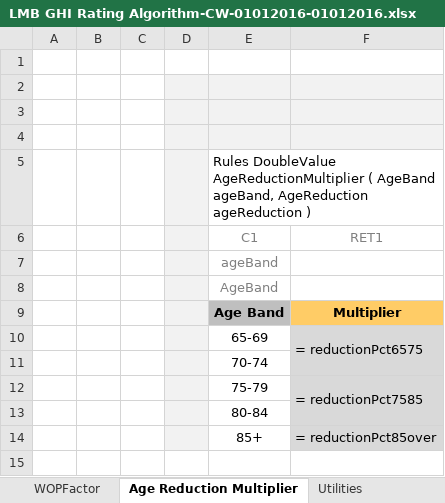
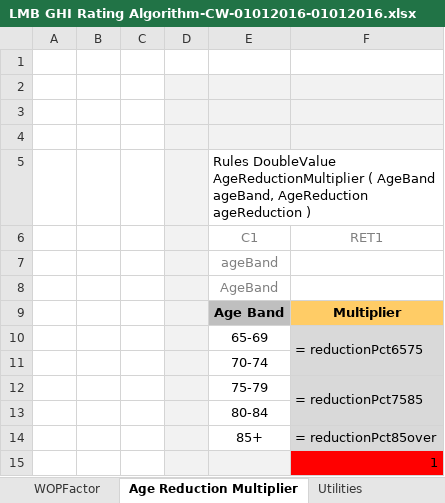
Before and after one commit to epoyasok/openl-raters, an Excel workbook: DESIGN/rules/LMB_GHI/LMB GHI Rating Algorithm-CW-01012016-01012016.xlsx, sheet Age Reduction Multiplier, drawn as a sheet; values as stored, in another font and other column widths than the file's, no borders; the diff names each change by its address in the sheet, - before the commit and + after, or states it on an @@ line.

```diff
--- a/DESIGN/rules/LMB_GHI/LMB GHI Rating Algorithm-CW-01012016-01012016.xlsx (sheet Age Reduction Multiplier)
+++ b/DESIGN/rules/LMB_GHI/LMB GHI Rating Algorithm-CW-01012016-01012016.xlsx (sheet Age Reduction Multiplier)
+row 15:  |  |  |  |  | 1
```
Also changed, not shown: DESIGN/rules/LMB_GHI/LMB GHI Rating Model.xlsx, DESIGN/rules/LMB_GHI/LMB GHI Tests.xlsx, 1 other file.
